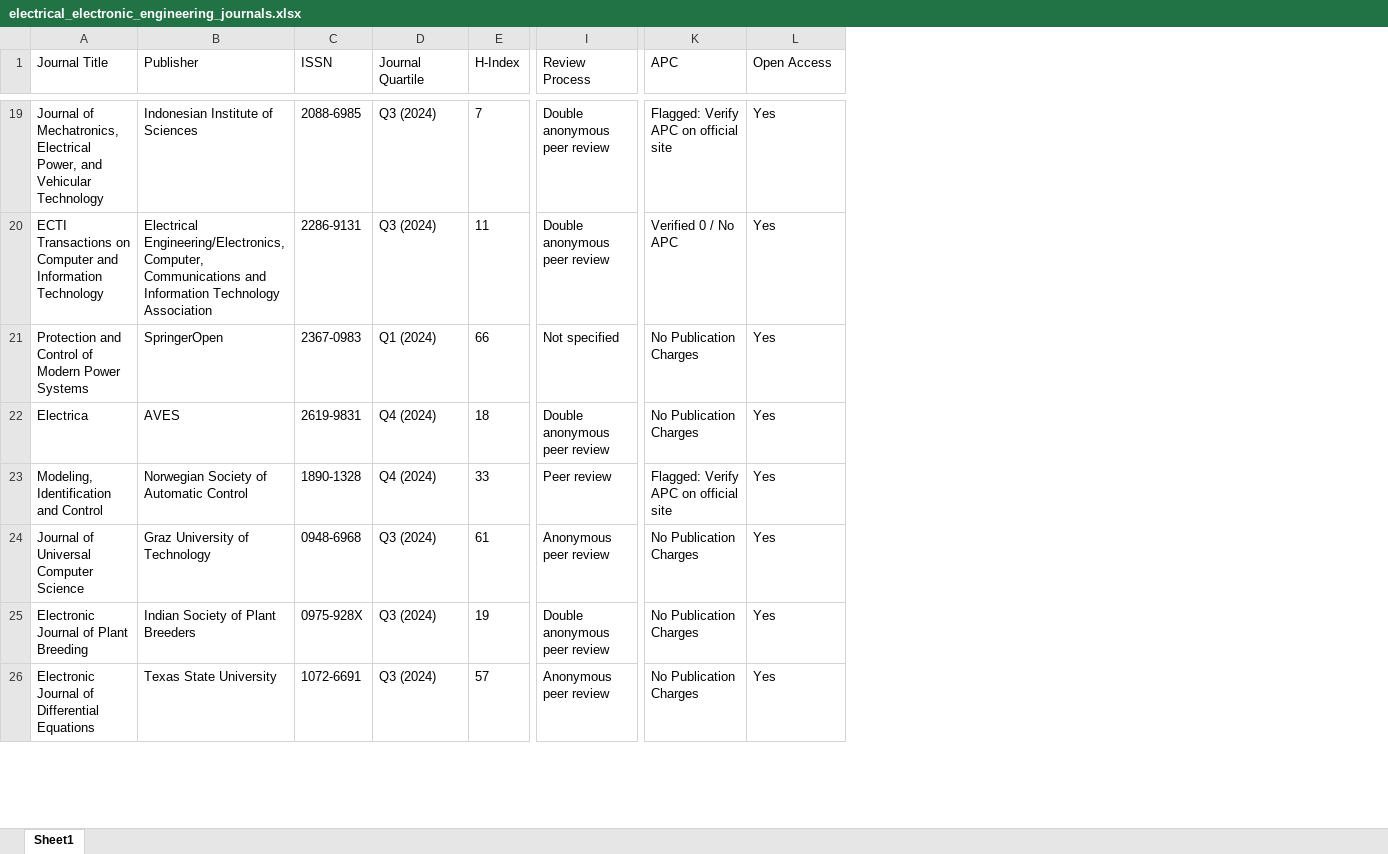
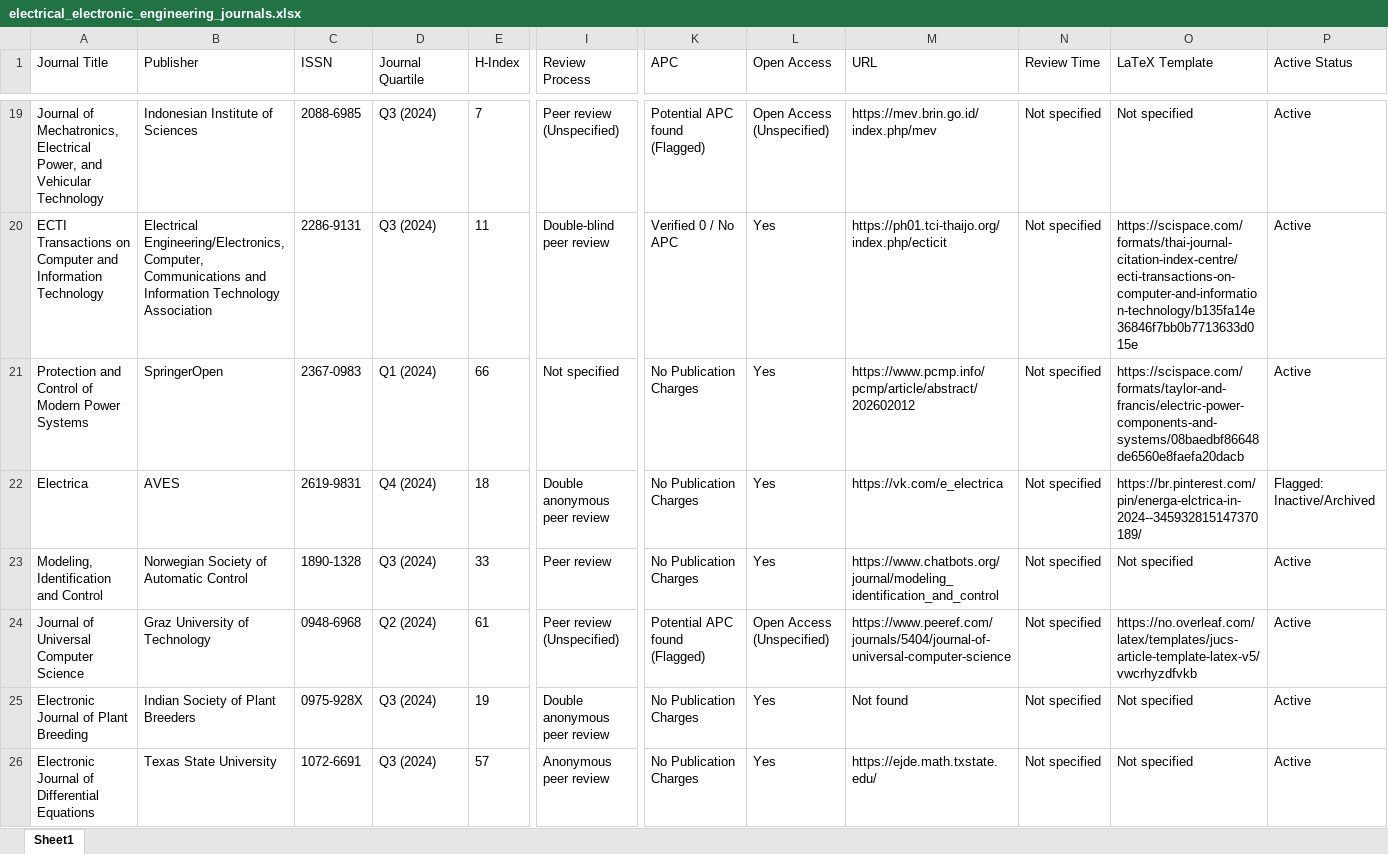
Before and after one commit to NCMFN/ClaudeCode, an Excel workbook: electrical_electronic_engineering_journals.xlsx, sheet Sheet1, drawn as a sheet; only a part is shown, gaps mark what is left out; values as stored, in another font and other column widths than the file's, no borders; the diff covers the shown part only; the diff names each change by its address in the sheet, - before the commit and + after, or states it on an @@ line.

```diff
--- a/electrical_electronic_engineering_journals.xlsx (sheet Sheet1)
+++ b/electrical_electronic_engineering_journals.xlsx (sheet Sheet1)
+column M (URL), rows 19-26: https://mev.brin.go.id/index.php/mev | https://ph01.tci-thaijo.org/index.php/ecticit | https://www.pcmp.info/pcmp/article/abstract/202602012 | https://vk.com/e_electrica | https://www.chatbots.org/journal/modeling_identification_and_control | https://www.peeref.com/journals/5404/journal-of-universal-computer-science | Not found | https://ejde.math.txstate.edu/
+column N (Review Time), rows 19-26: all Not specified
+column O (LaTeX Template), rows 19-26: Not specified | https://scispace.com/formats/thai-journal-citation-index-centre/ecti-transactions-on-computer-and-information-technology/b135fa14e36846f7bb0b7713633d015e | https://scispace.com/formats/taylor-and-francis/electric-power-components-and-systems/08baedbf86648de6560e8faefa20dacb | https://br.pinterest.com/pin/energa-elctrica-in-2024--345932815147370189/ | Not specified | https://no.overleaf.com/latex/templates/jucs-article-template-latex-v5/vwcrhyzdfvkb | Not specified | Not specified
+column P (Active Status), rows 19-26: Active | Active | Active | Flagged: Inactive/Archived | Active | Active | Active | Active
-I19 (Review Process): Double anonymous peer review
+I19 (Review Process): Peer review (Unspecified)
-K19 (APC): Flagged: Verify APC on official site
+K19 (APC): Potential APC found (Flagged)
-L19 (Open Access): Yes
+L19 (Open Access): Open Access (Unspecified)
-I20 (Review Process): Double anonymous peer review
+I20 (Review Process): Double-blind peer review
-D23 (Journal Quartile): Q4 (2024)
+D23 (Journal Quartile): Q3 (2024)
-K23 (APC): Flagged: Verify APC on official site
+K23 (APC): No Publication Charges
-D24 (Journal Quartile): Q3 (2024)
+D24 (Journal Quartile): Q2 (2024)
-I24 (Review Process): Anonymous peer review
+I24 (Review Process): Peer review (Unspecified)
-K24 (APC): No Publication Charges
+K24 (APC): Potential APC found (Flagged)
-L24 (Open Access): Yes
+L24 (Open Access): Open Access (Unspecified)
```
Also changed, not shown: 100 edited cells elsewhere in this sheet, 2 other files.
